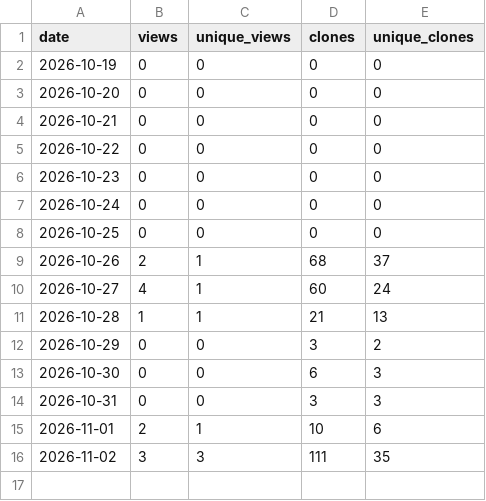
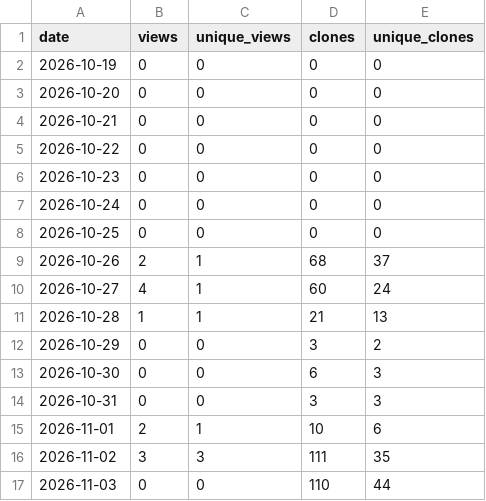
Before and after one commit to bar-amir/takes, a CSV file: traffic.csv, drawn as a sheet; the diff names each change by its address in the sheet, - before the commit and + after, or states it on an @@ line.

```diff
--- a/traffic.csv
+++ b/traffic.csv
+row 17: 2026-11-03 | 0 | 0 | 110 | 44
```
Also changed, not shown: releases.csv, 2 other files.
